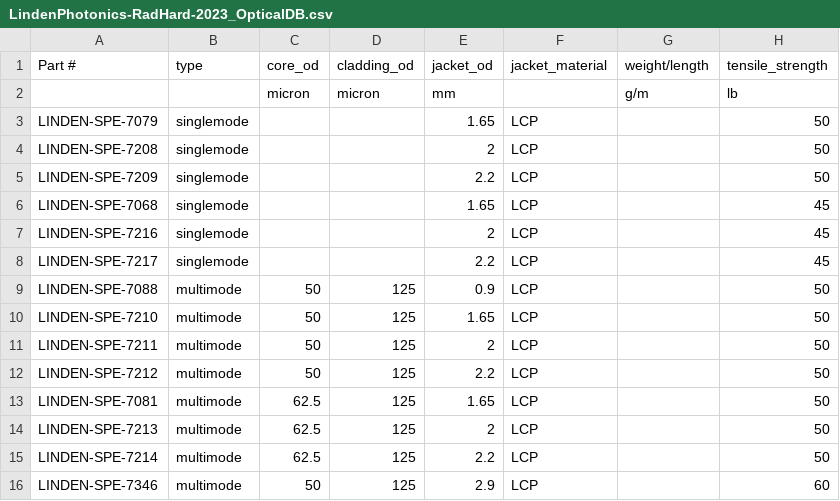
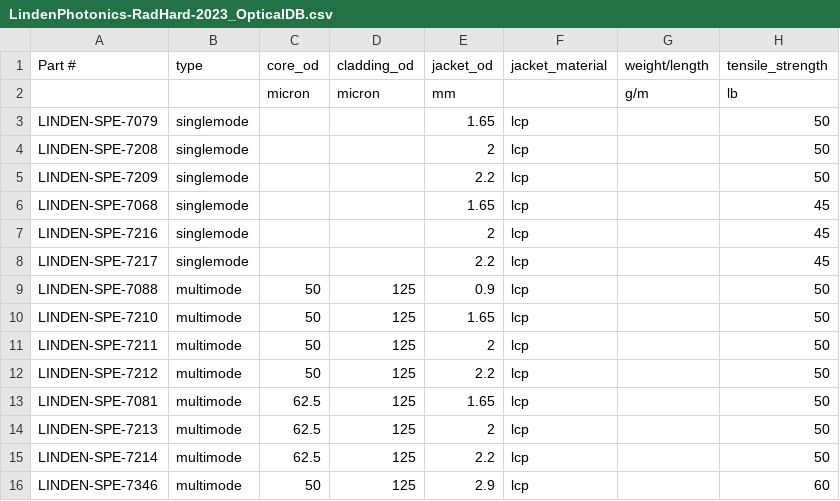
Before and after one commit to nasa-jpl/TetherCAD, a CSV file: databases/LindenPhotonics-RadHard-2023_OpticalDB.csv, drawn as a sheet.

```diff
--- a/databases/LindenPhotonics-RadHard-2023_OpticalDB.csv
+++ b/databases/LindenPhotonics-RadHard-2023_OpticalDB.csv
@@ -2,15 +2,15 @@
 ,,micron,micron,mm,,g/m,lb
-LINDEN-SPE-7079,singlemode,,,1.65,LCP,,50
-LINDEN-SPE-7208,singlemode,,,2,LCP,,50
-LINDEN-SPE-7209,singlemode,,,2.2,LCP,,50
-LINDEN-SPE-7068,singlemode,,,1.65,LCP,,45
-LINDEN-SPE-7216,singlemode,,,2,LCP,,45
-LINDEN-SPE-7217,singlemode,,,2.2,LCP,,45
-LINDEN-SPE-7088,multimode,50,125,0.9,LCP,,50
-LINDEN-SPE-7210,multimode,50,125,1.65,LCP,,50
-LINDEN-SPE-7211,multimode,50,125,2,LCP,,50
-LINDEN-SPE-7212,multimode,50,125,2.2,LCP,,50
-LINDEN-SPE-7081,multimode,62.5,125,1.65,LCP,,50
-LINDEN-SPE-7213,multimode,62.5,125,2,LCP,,50
-LINDEN-SPE-7214,multimode,62.5,125,2.2,LCP,,50
-LINDEN-SPE-7346,multimode,50,125,2.9,LCP,,60
+LINDEN-SPE-7079,singlemode,,,1.65,lcp,,50
+LINDEN-SPE-7208,singlemode,,,2,lcp,,50
+LINDEN-SPE-7209,singlemode,,,2.2,lcp,,50
+LINDEN-SPE-7068,singlemode,,,1.65,lcp,,45
+LINDEN-SPE-7216,singlemode,,,2,lcp,,45
+LINDEN-SPE-7217,singlemode,,,2.2,lcp,,45
+LINDEN-SPE-7088,multimode,50,125,0.9,lcp,,50
+LINDEN-SPE-7210,multimode,50,125,1.65,lcp,,50
+LINDEN-SPE-7211,multimode,50,125,2,lcp,,50
+LINDEN-SPE-7212,multimode,50,125,2.2,lcp,,50
+LINDEN-SPE-7081,multimode,62.5,125,1.65,lcp,,50
+LINDEN-SPE-7213,multimode,62.5,125,2,lcp,,50
+LINDEN-SPE-7214,multimode,62.5,125,2.2,lcp,,50
+LINDEN-SPE-7346,multimode,50,125,2.9,lcp,,60
```
Also changed, not shown: 4 other files.
